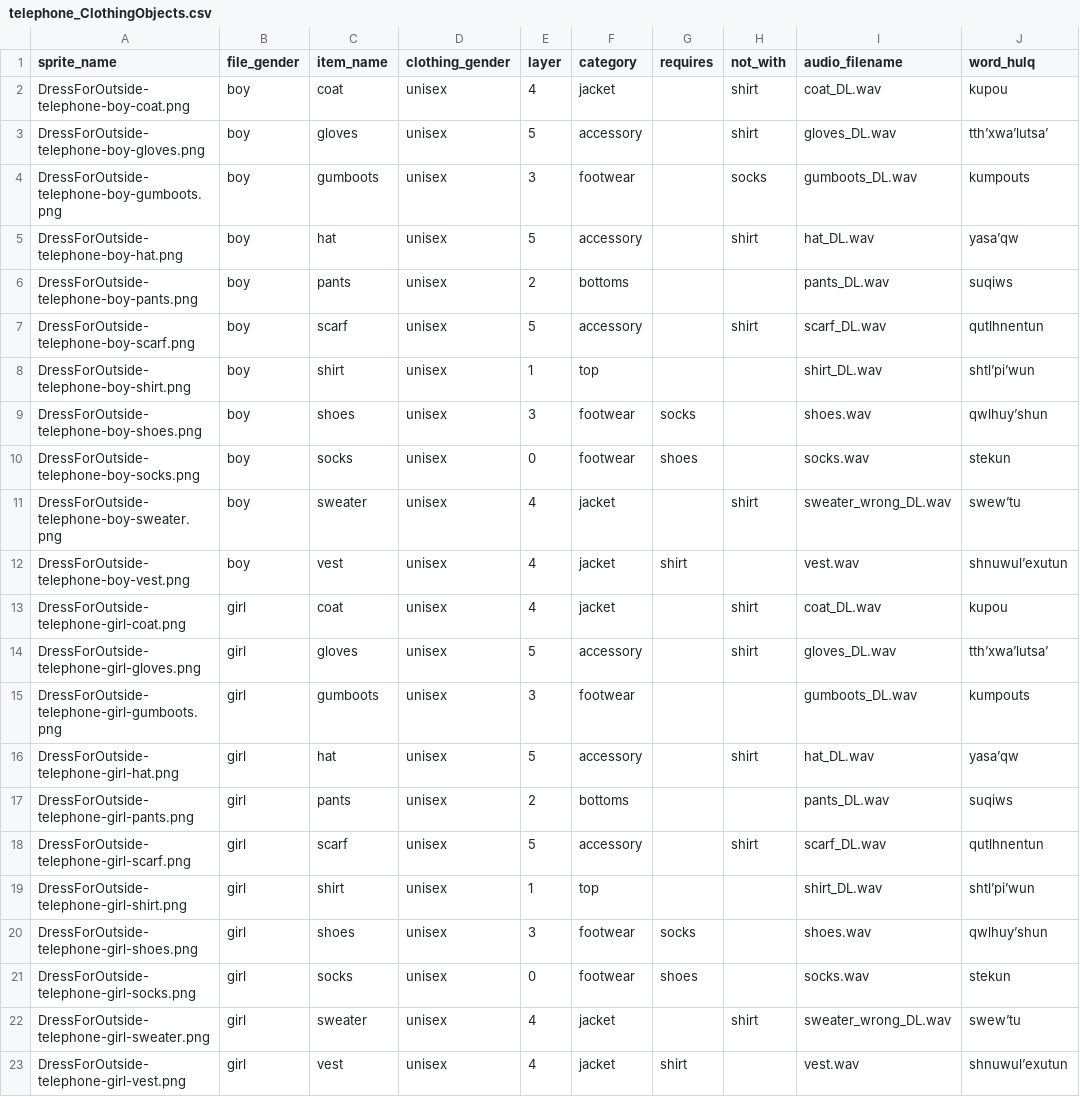
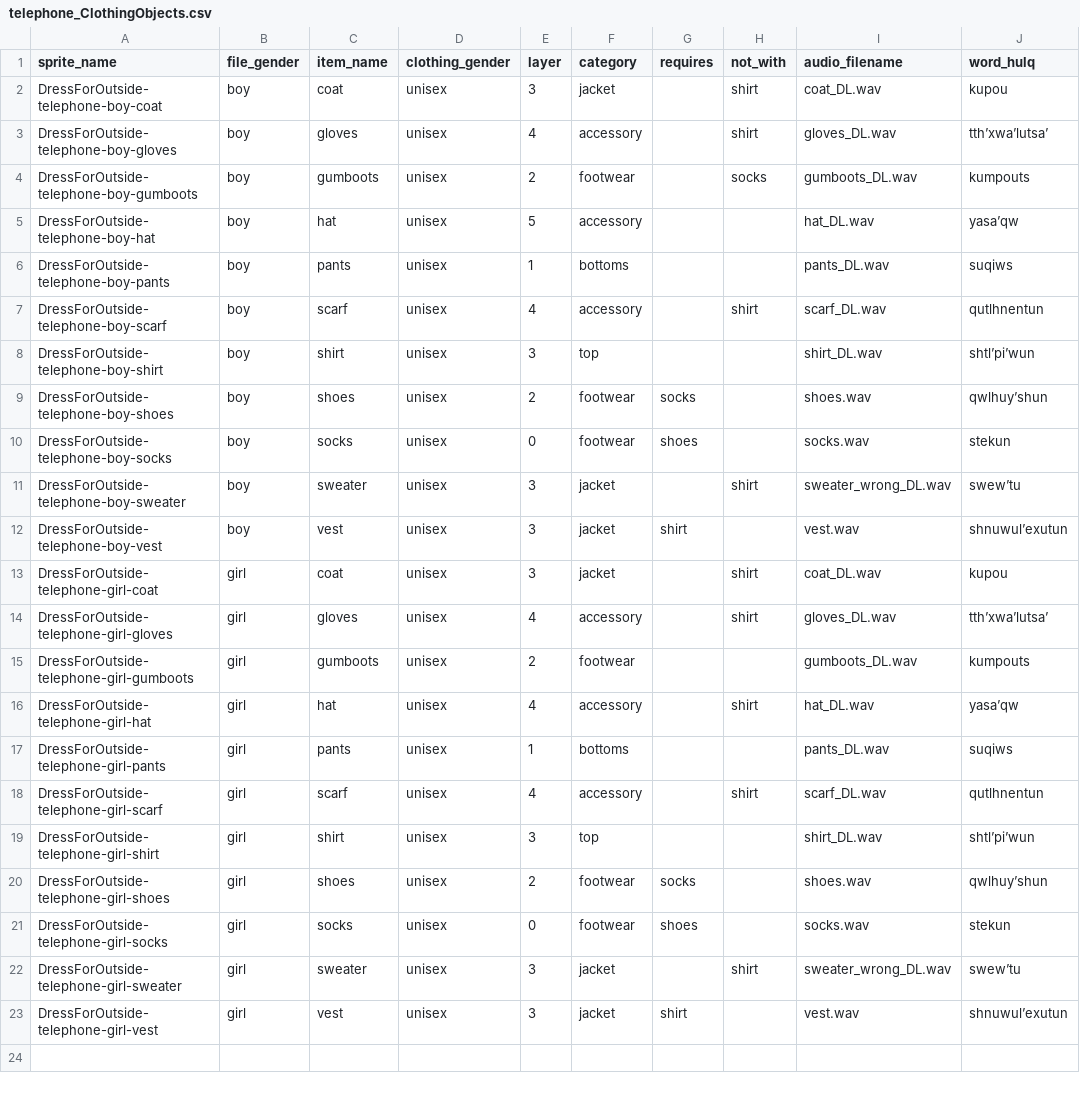
Before and after one commit to hlcsdb/GrandmasPlayhouse, a CSV file: Telephone-DressupOutside/Assets/Scripts/telephone_ClothingObjects.csv, drawn as a sheet.

Commit message:
Telephone draft fully completed
yay!

```diff
--- a/Telephone-DressupOutside/Assets/Scripts/telephone_ClothingObjects.csv
+++ b/Telephone-DressupOutside/Assets/Scripts/telephone_ClothingObjects.csv
@@ -1,23 +1,23 @@
 sprite_name,file_gender,item_name,clothing_gender,layer,category,requires,not_with,audio_filename,word_hulq
-DressForOutside-telephone-boy-coat.png,boy,coat,unisex,4,jacket,,shirt,coat_DL.wav,kupou
-DressForOutside-telephone-boy-gloves.png,boy,gloves,unisex,5,accessory,,shirt,gloves_DL.wav,tth’xwa’lutsa’
-DressForOutside-telephone-boy-gumboots.png,boy,gumboots,unisex,3,footwear,,socks,gumboots_DL.wav,kumpouts
-DressForOutside-telephone-boy-hat.png,boy,hat,unisex,5,accessory,,shirt,hat_DL.wav,yasa’qw
-DressForOutside-telephone-boy-pants.png,boy,pants,unisex,2,bottoms,,,pants_DL.wav,suqiws
-DressForOutside-telephone-boy-scarf.png,boy,scarf,unisex,5,accessory,,shirt,scarf_DL.wav,qutlhnentun
-DressForOutside-telephone-boy-shirt.png,boy,shirt,unisex,1,top,,,shirt_DL.wav,shtl’pi’wun
-DressForOutside-telephone-boy-shoes.png,boy,shoes,unisex,3,footwear,socks,,shoes.wav,qwlhuy’shun
-DressForOutside-telephone-boy-socks.png,boy,socks,unisex,0,footwear,shoes,,socks.wav,stekun
-DressForOutside-telephone-boy-sweater.png,boy,sweater,unisex,4,jacket,,shirt,sweater_wrong_DL.wav,swew’tu
-DressForOutside-telephone-boy-vest.png,boy,vest,unisex,4,jacket,shirt,,vest.wav,shnuwul’exutun
-DressForOutside-telephone-girl-coat.png,girl,coat,unisex,4,jacket,,shirt,coat_DL.wav,kupou
-DressForOutside-telephone-girl-gloves.png,girl,gloves,unisex,5,accessory,,shirt,gloves_DL.wav,tth’xwa’lutsa’
-DressForOutside-telephone-girl-gumboots.png,girl,gumboots,unisex,3,footwear,,,gumboots_DL.wav,kumpouts
-DressForOutside-telephone-girl-hat.png,girl,hat,unisex,5,accessory,,shirt,hat_DL.wav,yasa’qw
-DressForOutside-telephone-girl-pants.png,girl,pants,unisex,2,bottoms,,,pants_DL.wav,suqiws
-DressForOutside-telephone-girl-scarf.png,girl,scarf,unisex,5,accessory,,shirt,scarf_DL.wav,qutlhnentun
-DressForOutside-telephone-girl-shirt.png,girl,shirt,unisex,1,top,,,shirt_DL.wav,shtl’pi’wun
-DressForOutside-telephone-girl-shoes.png,girl,shoes,unisex,3,footwear,socks,,shoes.wav,qwlhuy’shun
-DressForOutside-telephone-girl-socks.png,girl,socks,unisex,0,footwear,shoes,,socks.wav,stekun
-DressForOutside-telephone-girl-sweater.png,girl,sweater,unisex,4,jacket,,shirt,sweater_wrong_DL.wav,swew’tu
-DressForOutside-telephone-girl-vest.png,girl,vest,unisex,4,jacket,shirt,,vest.wav,shnuwul’exutun
+DressForOutside-telephone-boy-coat,boy,coat,unisex,3,jacket,,shirt,coat_DL.wav,kupou
+DressForOutside-telephone-boy-gloves,boy,gloves,unisex,4,accessory,,shirt,gloves_DL.wav,tth’xwa’lutsa’
+DressForOutside-telephone-boy-gumboots,boy,gumboots,unisex,2,footwear,,socks,gumboots_DL.wav,kumpouts
+DressForOutside-telephone-boy-hat,boy,hat,unisex,5,accessory,,,hat_DL.wav,yasa’qw
+DressForOutside-telephone-boy-pants,boy,pants,unisex,1,bottoms,,,pants_DL.wav,suqiws
+DressForOutside-telephone-boy-scarf,boy,scarf,unisex,4,accessory,,shirt,scarf_DL.wav,qutlhnentun
+DressForOutside-telephone-boy-shirt,boy,shirt,unisex,3,top,,,shirt_DL.wav,shtl’pi’wun
+DressForOutside-telephone-boy-shoes,boy,shoes,unisex,2,footwear,socks,,shoes.wav,qwlhuy’shun
+DressForOutside-telephone-boy-socks,boy,socks,unisex,0,footwear,shoes,,socks.wav,stekun
+DressForOutside-telephone-boy-sweater,boy,sweater,unisex,3,jacket,,shirt,sweater_wrong_DL.wav,swew’tu
+DressForOutside-telephone-boy-vest,boy,vest,unisex,3,jacket,shirt,,vest.wav,shnuwul’exutun
+DressForOutside-telephone-girl-coat,girl,coat,unisex,3,jacket,,shirt,coat_DL.wav,kupou
+DressForOutside-telephone-girl-gloves,girl,gloves,unisex,4,accessory,,shirt,gloves_DL.wav,tth’xwa’lutsa’
+DressForOutside-telephone-girl-gumboots,girl,gumboots,unisex,2,footwear,,,gumboots_DL.wav,kumpouts
+DressForOutside-telephone-girl-hat,girl,hat,unisex,4,accessory,,shirt,hat_DL.wav,yasa’qw
+DressForOutside-telephone-girl-pants,girl,pants,unisex,1,bottoms,,,pants_DL.wav,suqiws
+DressForOutside-telephone-girl-scarf,girl,scarf,unisex,4,accessory,,shirt,scarf_DL.wav,qutlhnentun
+DressForOutside-telephone-girl-shirt,girl,shirt,unisex,3,top,,,shirt_DL.wav,shtl’pi’wun
+DressForOutside-telephone-girl-shoes,girl,shoes,unisex,2,footwear,socks,,shoes.wav,qwlhuy’shun
+DressForOutside-telephone-girl-socks,girl,socks,unisex,0,footwear,shoes,,socks.wav,stekun
+DressForOutside-telephone-girl-sweater,girl,sweater,unisex,3,jacket,,shirt,sweater_wrong_DL.wav,swew’tu
+DressForOutside-telephone-girl-vest,girl,vest,unisex,3,jacket,shirt,,vest.wav,shnuwul’exutun
```
Also changed, not shown: 28 other files.
